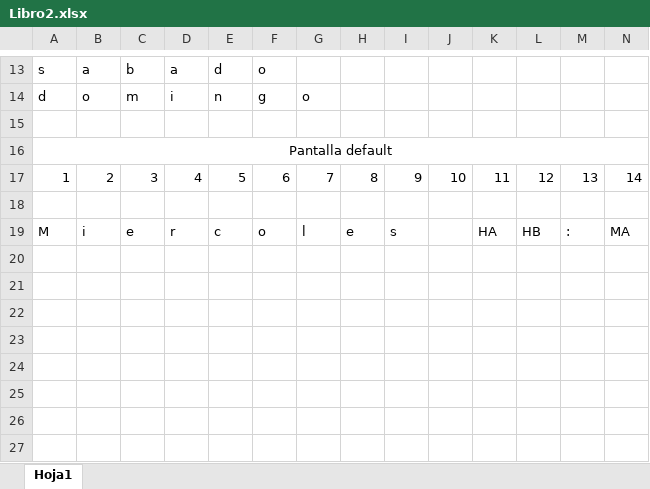
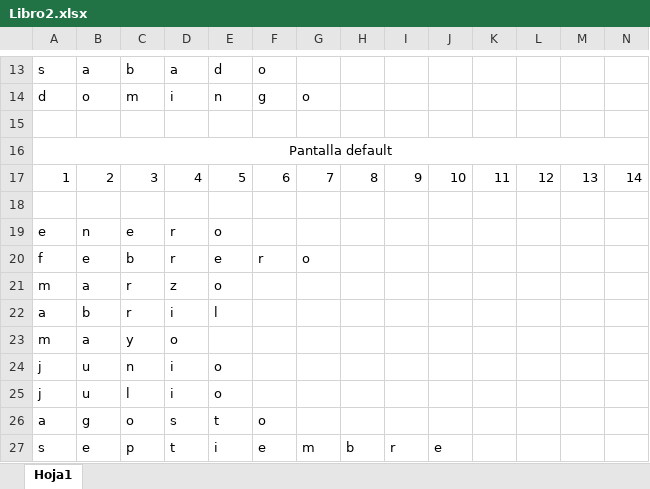
Before and after one commit to SantiagoCorredor/Laboratorio_Final_MPEI, an Excel workbook: Reloj_ALarmas.X/Libro2.xlsx, sheet Hoja1, drawn as a sheet; only a part is shown, gaps mark what is left out; values as stored, in another font and other column widths than the file's, no borders; removed rows and columns are numbered as before the commit, all else as after; rows hold the shown columns only; the diff names each change by its address in the sheet, - before the commit and + after, or states it on an @@ line.

Commit message:
Cambios además de pruebas nuevas
En simulación funcionan de forma optima el hecho de guardar cosas en la EEPROM del RTC. Falta saber como comparar además de activar la alarma y posponer en 1 minuto la alarma activa cuando esta se active.

```diff
--- a/Reloj_ALarmas.X/Libro2.xlsx (sheet Hoja1)
+++ b/Reloj_ALarmas.X/Libro2.xlsx (sheet Hoja1)
-row 19: M | i | e | r | c | o | l | e | s |  | HA | HB | : | MA
+row 19: e | n | e | r | o
+row 20: f | e | b | r | e | r | o
+row 21: m | a | r | z | o
+row 22: a | b | r | i | l
+row 23: m | a | y | o
+row 24: j | u | n | i | o
+row 25: j | u | l | i | o
+row 26: a | g | o | s | t | o
+row 27: s | e | p | t | i | e | m | b | r | e
```
Also changed, not shown: 34 other files.
